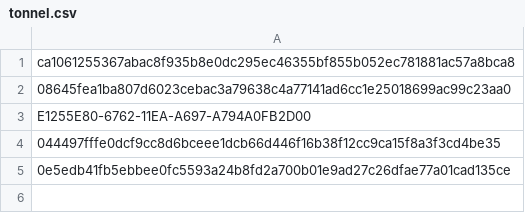
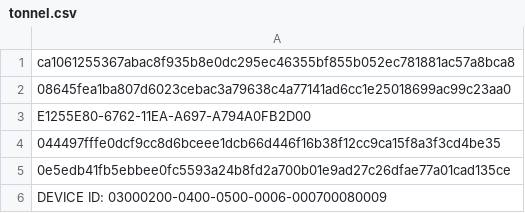
Before and after one commit to Enshteyn40/crdevice, a CSV file: tonnel.csv, drawn as a sheet; the diff names each change by its address in the sheet, - before the commit and + after, or states it on an @@ line.

Commit message:
Update tonnel.csv

```diff
--- a/tonnel.csv
+++ b/tonnel.csv
+row 6: DEVICE ID: 03000200-0400-0500-0006-000700080009
```
